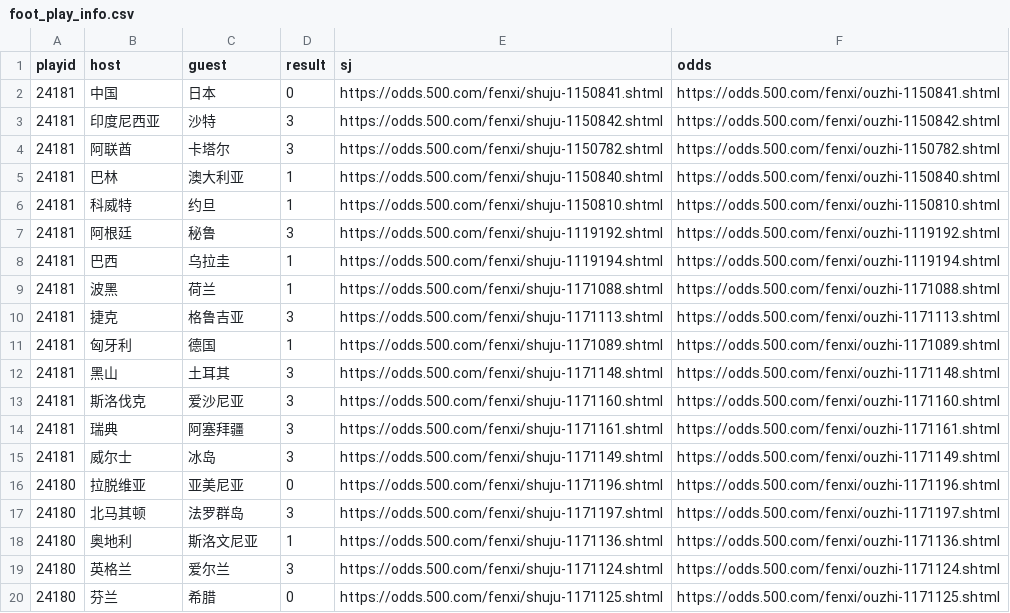
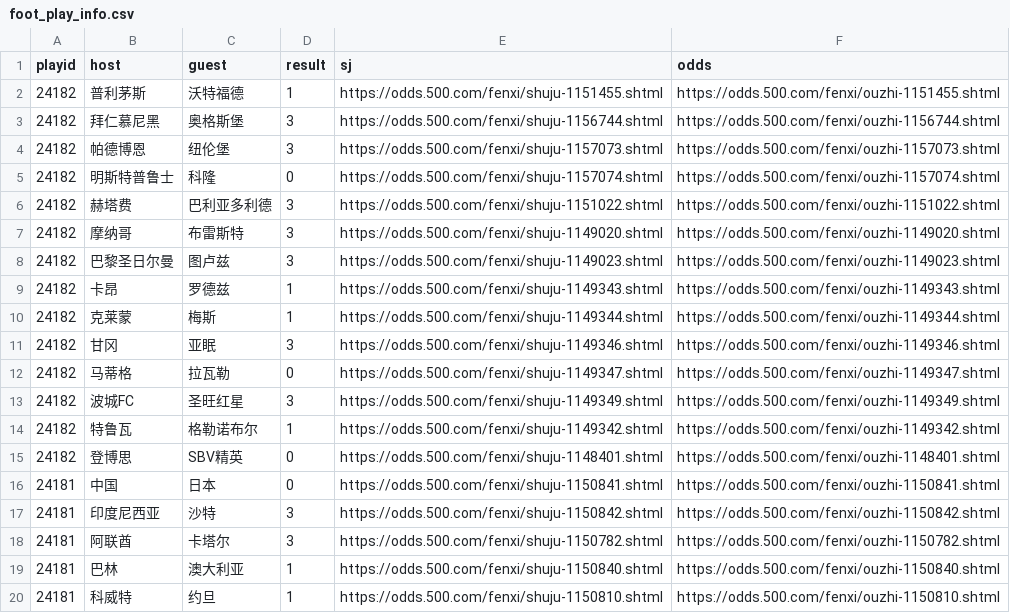
Before and after one commit to ipdisabled/fetch_data, a CSV file: foot_play_info.csv, drawn as a sheet; only a part is shown; the shorter side is filled out with more unchanged rows.

```diff
--- a/foot_play_info.csv
+++ b/foot_play_info.csv
@@ -1,2 +1,16 @@
 playid,host,guest,result,sj,odds
+24182,普利茅斯,沃特福德,1,https://odds.500.com/fenxi/shuju-1151455.shtml,https://odds.500.com/fenxi/ouzhi-1151455.shtml
+24182,拜仁慕尼黑,奥格斯堡,3,https://odds.500.com/fenxi/shuju-1156744.shtml,https://odds.500.com/fenxi/ouzhi-1156744.shtml
+24182,帕德博恩,纽伦堡,3,https://odds.500.com/fenxi/shuju-1157073.shtml,https://odds.500.com/fenxi/ouzhi-1157073.shtml
+24182,明斯特普鲁士,科隆,0,https://odds.500.com/fenxi/shuju-1157074.shtml,https://odds.500.com/fenxi/ouzhi-1157074.shtml
+24182,赫塔费,巴利亚多利德,3,https://odds.500.com/fenxi/shuju-1151022.shtml,https://odds.500.com/fenxi/ouzhi-1151022.shtml
+24182,摩纳哥,布雷斯特,3,https://odds.500.com/fenxi/shuju-1149020.shtml,https://odds.500.com/fenxi/ouzhi-1149020.shtml
+24182,巴黎圣日尔曼,图卢兹,3,https://odds.500.com/fenxi/shuju-1149023.shtml,https://odds.500.com/fenxi/ouzhi-1149023.shtml
+24182,卡昂,罗德兹,1,https://odds.500.com/fenxi/shuju-1149343.shtml,https://odds.500.com/fenxi/ouzhi-1149343.shtml
+24182,克莱蒙,梅斯,1,https://odds.500.com/fenxi/shuju-1149344.shtml,https://odds.500.com/fenxi/ouzhi-1149344.shtml
+24182,甘冈,亚眠,3,https://odds.500.com/fenxi/shuju-1149346.shtml,https://odds.500.com/fenxi/ouzhi-1149346.shtml
+24182,马蒂格,拉瓦勒,0,https://odds.500.com/fenxi/shuju-1149347.shtml,https://odds.500.com/fenxi/ouzhi-1149347.shtml
+24182,波城FC,圣旺红星,3,https://odds.500.com/fenxi/shuju-1149349.shtml,https://odds.500.com/fenxi/ouzhi-1149349.shtml
+24182,特鲁瓦,格勒诺布尔,1,https://odds.500.com/fenxi/shuju-1149342.shtml,https://odds.500.com/fenxi/ouzhi-1149342.shtml
+24182,登博思,SBV精英,0,https://odds.500.com/fenxi/shuju-1148401.shtml,https://odds.500.com/fenxi/ouzhi-1148401.shtml
 24181,中国,日本,0,https://odds.500.com/fenxi/shuju-1150841.shtml,https://odds.500.com/fenxi/ouzhi-1150841.shtml
```
Also changed, not shown: foot_his_result.csv, kl8_data.csv, 8 other files.
